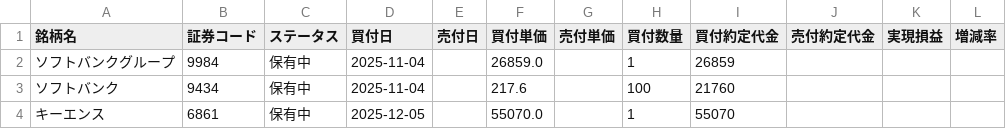
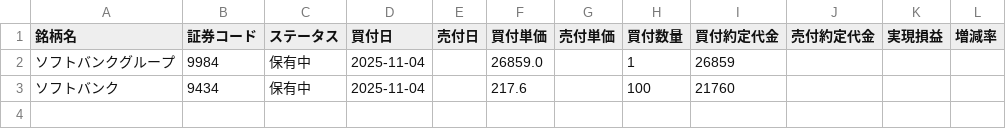
Before and after one commit to koh5884/trade-analysis-app, a CSV file: data/japan_long.csv, drawn as a sheet; the diff names each change by its address in the sheet, - before the commit and + after, or states it on an @@ line.

Commit message:
Update 日本長期 data - 2025-12-29 00:36:08

```diff
--- a/data/japan_long.csv
+++ b/data/japan_long.csv
-row 4: キーエンス | 6861 | 保有中 | 2025-12-05 |  | 55070.0 |  | 1 | 55070
```
